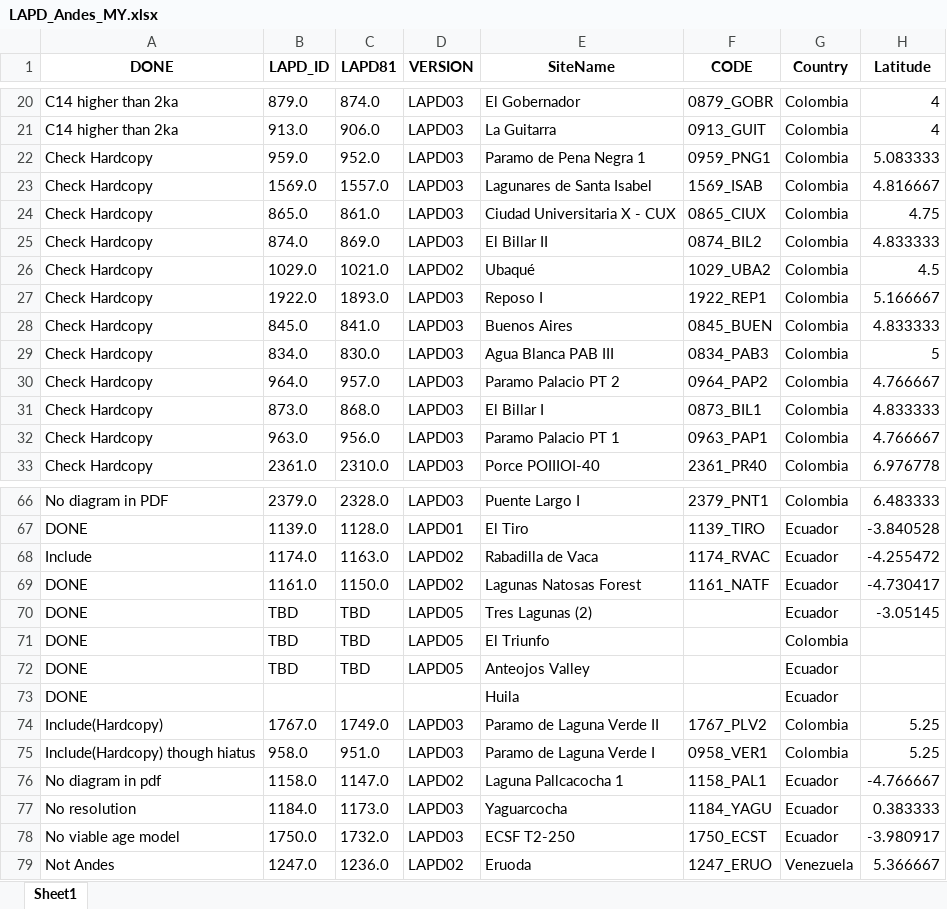
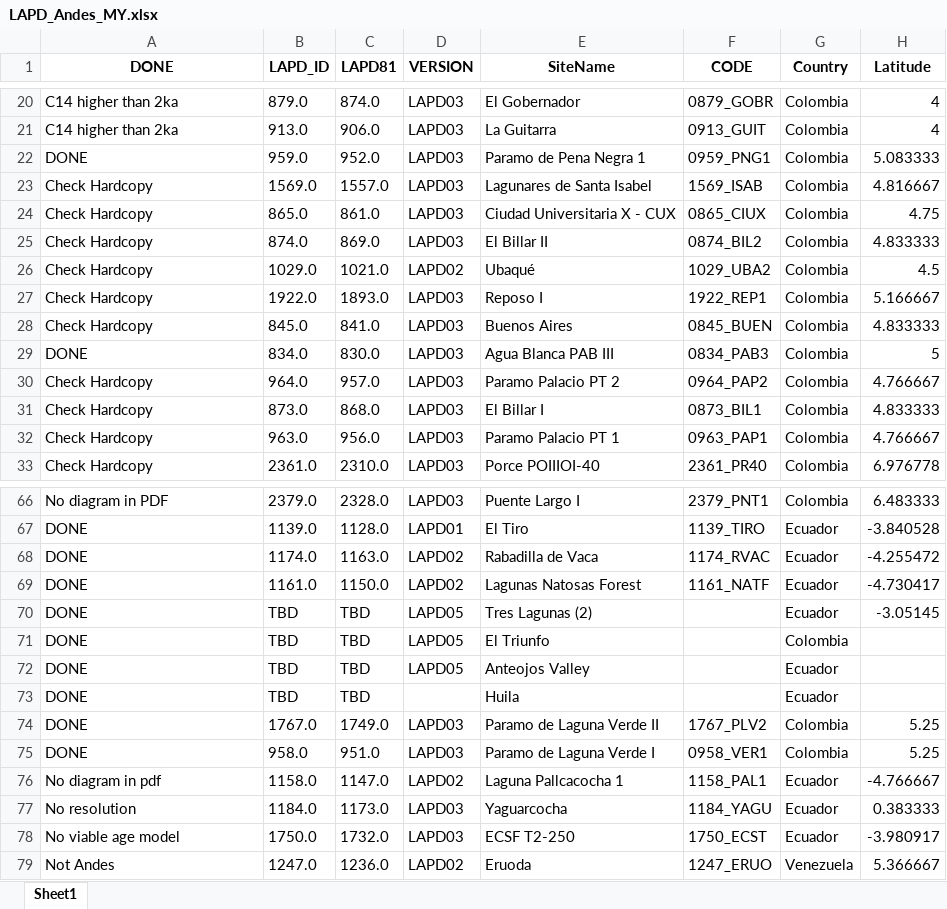
Before and after one commit to midoriyajima/humans-andes, an Excel workbook: data/LAPD_Andes_MY.xlsx, sheet Sheet1, drawn as a sheet; only a part is shown, gaps mark what is left out; values as stored, in another font and other column widths than the file's, no borders; the diff names each change by its address in the sheet, - before the commit and + after, or states it on an @@ line.

```diff
--- a/data/LAPD_Andes_MY.xlsx (sheet Sheet1)
+++ b/data/LAPD_Andes_MY.xlsx (sheet Sheet1)
-A22 (DONE): Check Hardcopy
+A22 (DONE): DONE
-A29 (DONE): Check Hardcopy
+A29 (DONE): DONE
-A68 (DONE): Include
+A68 (DONE): DONE
-B73 (LAPD_ID): (empty)
+B73 (LAPD_ID): TBD
-C73 (LAPD81): (empty)
+C73 (LAPD81): TBD
-A74 (DONE): Include(Hardcopy)
+A74 (DONE): DONE
-A75 (DONE): Include(Hardcopy) though hiatus
+A75 (DONE): DONE
```
Also changed, not shown: data/Datasheet.xlsx, 2 other files.
